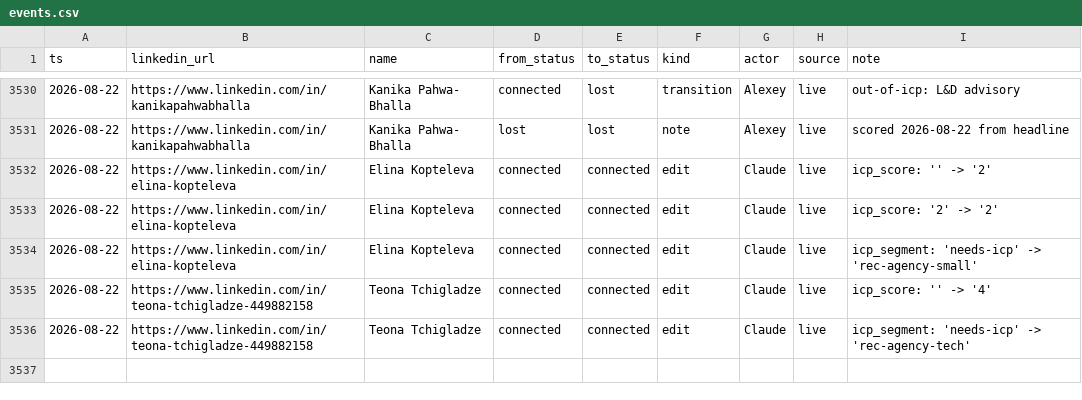
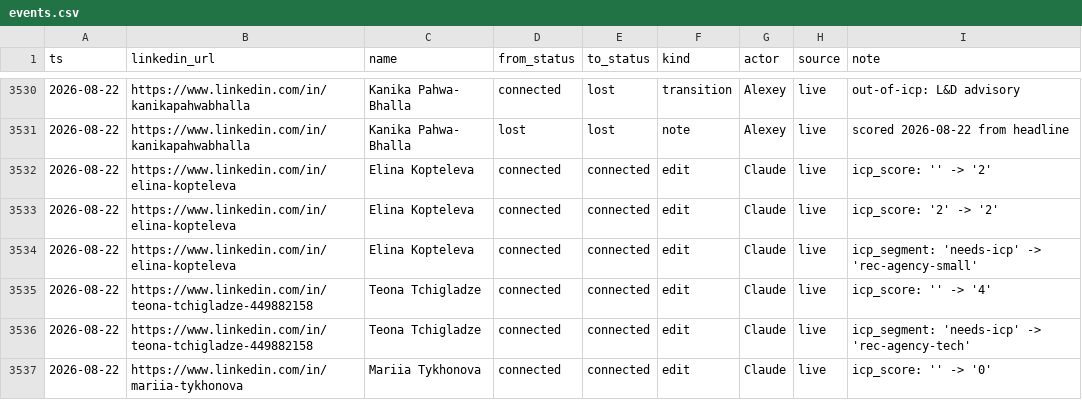
Before and after one commit to aborovkov/hiresignal_sales_brain, a CSV file: crm/events.csv, drawn as a sheet; only a part is shown, gaps mark what is left out.

```diff
--- a/crm/events.csv
+++ b/crm/events.csv
@@ -3536 +3536,2 @@ ts,linkedin_url,name,from_status,to_status,kind,actor,source,note
 2026-08-22,https://www.linkedin.com/in/teona-tchigladze-449882158,Teona Tchigladze,connected,connected,edit,Claude,live,icp_segment: 'needs-icp' -> 'rec-agency-tech'
+2026-08-22,https://www.linkedin.com/in/mariia-tykhonova,Mariia Tykhonova,connected,connected,edit,Claude,live,icp_score: '' -> '0'
```
Also changed, not shown: crm/leads.csv.
